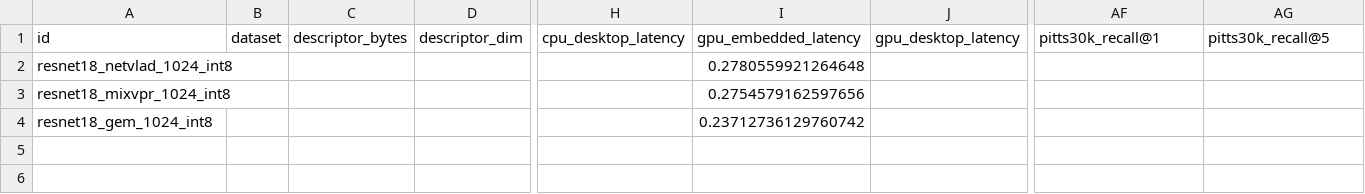
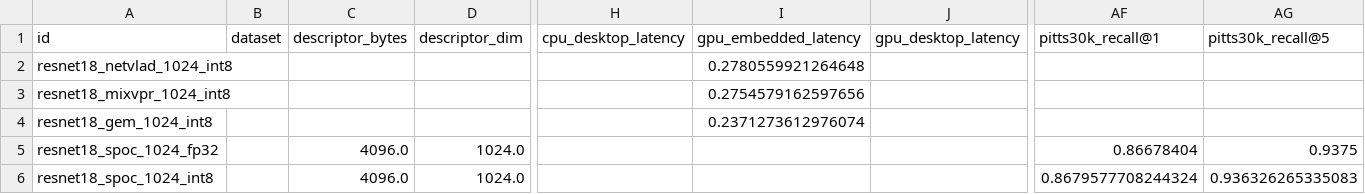
Before and after one commit to OliverGrainge/VisualLoc, a CSV file: Plots/PlaceRec/data/results.csv, drawn as a sheet; only a part is shown, gaps mark what is left out; rows hold the shown columns only; the diff names each change by its address in the sheet, - before the commit and + after, or states it on an @@ line.

```diff
--- a/Plots/PlaceRec/data/results.csv
+++ b/Plots/PlaceRec/data/results.csv
-I4: 0.23712736129760742
+I4: 0.2371273612976074
+row 5: resnet18_spoc_1024_fp32 |  | 4096.0 | 1024.0 |  |  |  | 0.86678404 | 0.9375
+row 6: resnet18_spoc_1024_int8 |  | 4096.0 | 1024.0 |  |  |  | 0.8679577708244324 | 0.936326265335083
```
Also changed, not shown: 9 other files.
